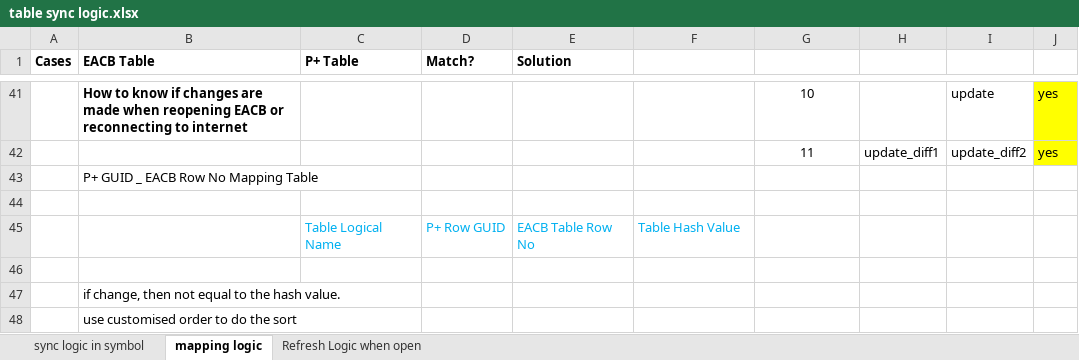
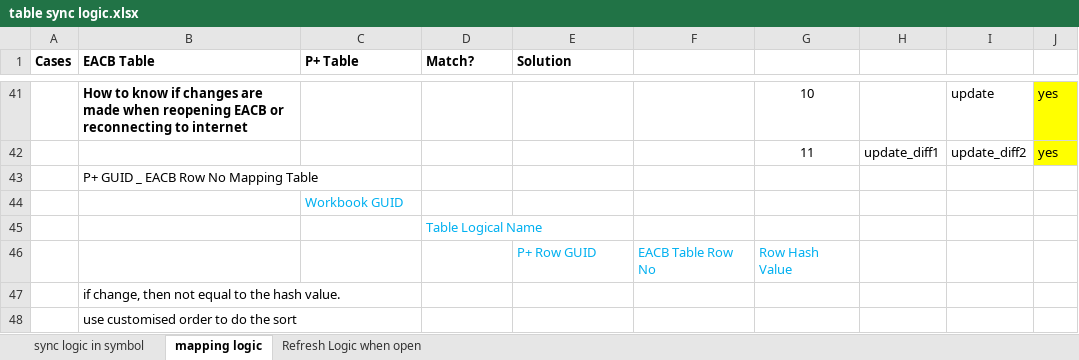
Before and after one commit to Seamus77X/P-Add-In, an Excel workbook: ExcelWebAddIn_CWeb/SupportDocs/table sync logic.xlsx, sheet mapping logic, drawn as a sheet; only a part is shown, gaps mark what is left out; values as stored, in another font and other column widths than the file's, no borders; charts and pictures not drawn; removed rows and columns are numbered as before the commit, all else as after; the diff names each change by its address in the sheet, - before the commit and + after, or states it on an @@ line.

Commit message:
1. True workbook id added 2. lookup info retrieved

```diff
--- a/ExcelWebAddIn_CWeb/SupportDocs/table sync logic.xlsx (sheet mapping logic)
+++ b/ExcelWebAddIn_CWeb/SupportDocs/table sync logic.xlsx (sheet mapping logic)
-C44 (P+ Table): (empty)
+C44 (P+ Table): Workbook GUID
-row 45:  |  | Table Logical Name | P+ Row GUID | EACB Table Row No | Table Hash Value
-D45 (Match?): (empty)
+D45 (Match?): Table Logical Name
+row 46:  |  |  |  | P+ Row GUID | EACB Table Row No | Row Hash Value
```
Also changed, not shown: 3 other files.
